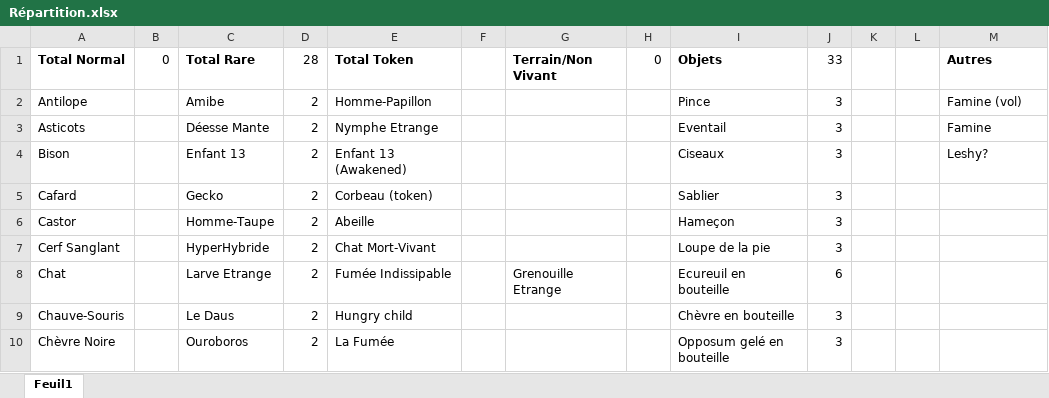
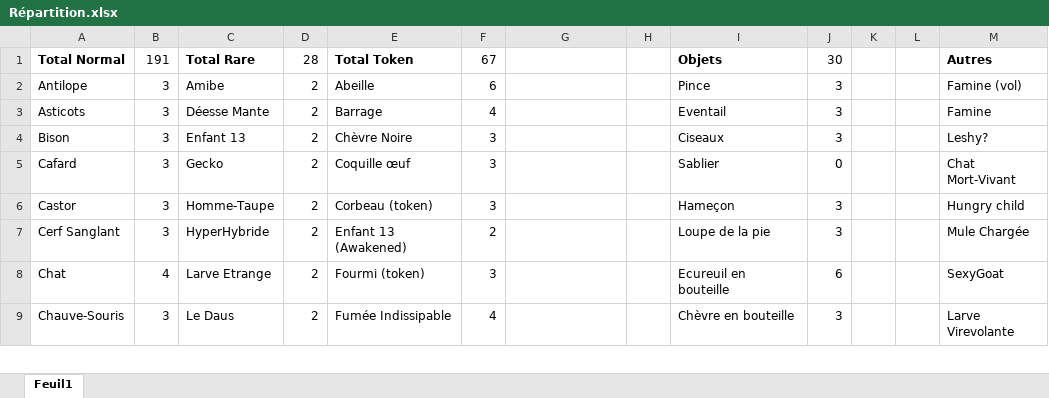
Before and after one commit to Goniix/-FR-InscryptionPrintableCards, an Excel workbook: Répartition.xlsx, sheet Feuil1, drawn as a sheet; only a part is shown; values as stored, in another font and other column widths than the file's, no borders; removed rows and columns are numbered as before the commit, all else as after; the diff covers the shown part only; the diff names each change by its address in the sheet, - before the commit and + after, or states it on an @@ line.

```diff
--- a/Répartition.xlsx (sheet Feuil1)
+++ b/Répartition.xlsx (sheet Feuil1)
-B1: 0
+B1: 191
-F1: (empty)
+F1: 67
-G1: Terrain/Non Vivant
+G1: (empty)
-H1: 0
+H1: (empty)
-J1: 33
+J1: 30
-B2:B7: (empty)
+B2:B7: 3
-E2: Homme-Papillon
+E2: Abeille
-F2: (empty)
+F2: 6
-E3: Nymphe Etrange
+E3: Barrage
-F3: (empty)
+F3: 4
-E4: Enfant 13 (Awakened)
+E4: Chèvre Noire
-F4:F6: (empty)
+F4:F6: 3
-E5: Corbeau (token)
+E5: Coquille œuf
-J5: 3
+J5: 0
-M5: (empty)
+M5: Chat Mort-Vivant
-E6: Abeille
+E6: Corbeau (token)
-M6: (empty)
+M6: Hungry child
-E7: Chat Mort-Vivant
+E7: Enfant 13 (Awakened)
-F7: (empty)
+F7: 2
-M7: (empty)
+M7: Mule Chargée
-B8: (empty)
+B8: 4
-E8: Fumée Indissipable
+E8: Fourmi (token)
-F8: (empty)
+F8: 3
-G8: Grenouille Etrange
+G8: (empty)
-M8: (empty)
+M8: SexyGoat
-B9: (empty)
+B9: 3
-E9: Hungry child
+E9: Fumée Indissipable
-F9: (empty)
+F9: 4
-M9: (empty)
+M9: Larve Virevolante
-row 10: Chèvre Noire |  | Ouroboros | 2 | La Fumée |  |  |  | Opposum gelé en bouteille | 3
```
Also changed, not shown: 1 added row, 6 removed rows and 132 edited cells elsewhere in this sheet, 20 other files.
